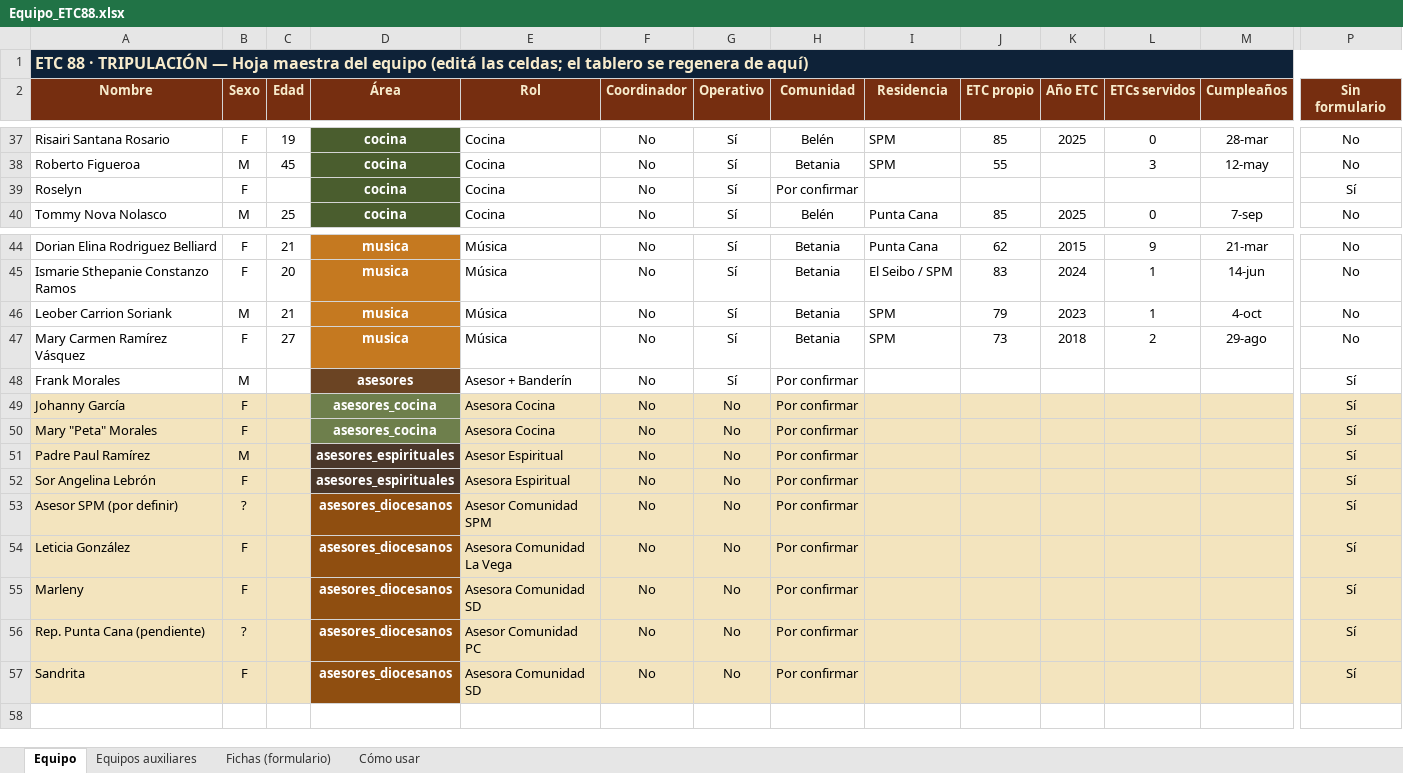
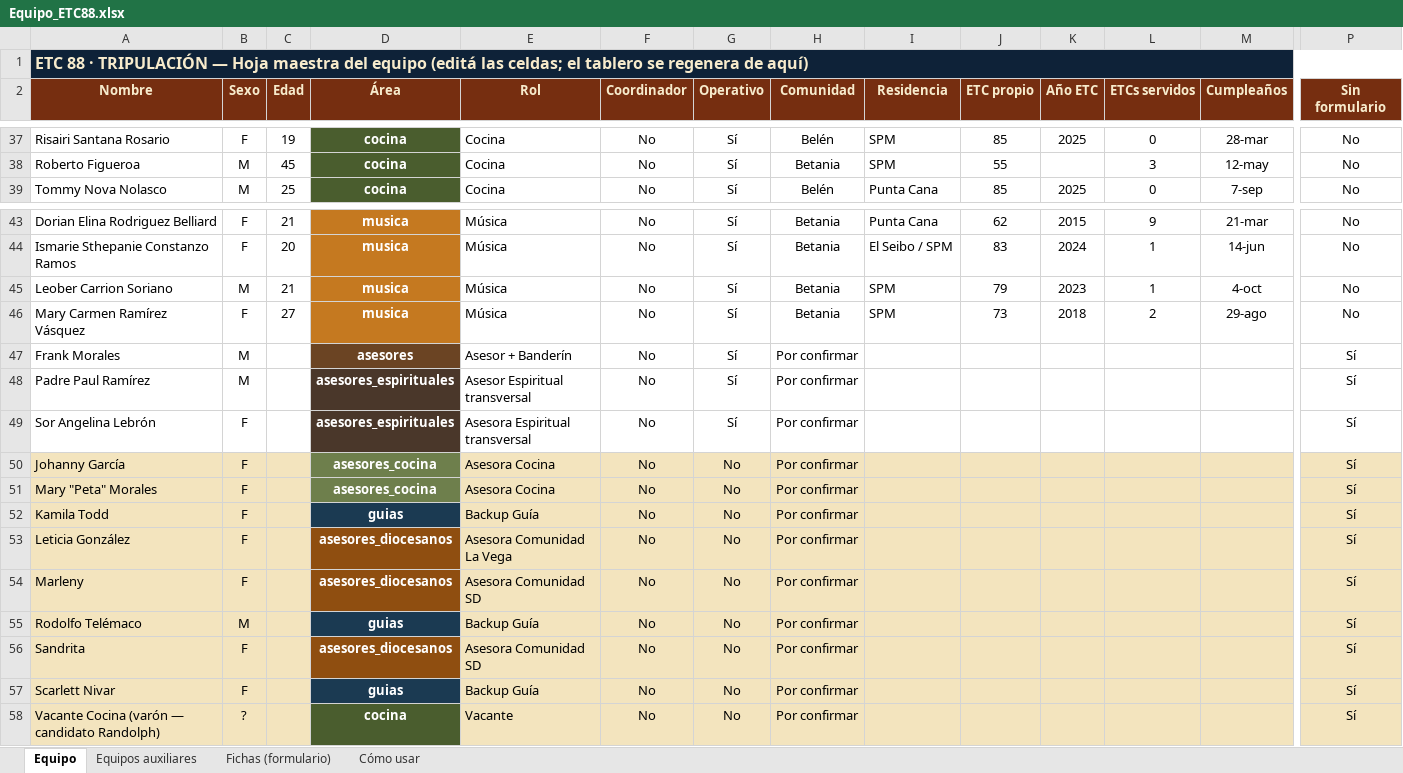
Before and after one commit to jmdelacruzmendez/ETC88, an Excel workbook: Equipo_ETC88.xlsx, sheet Equipo, drawn as a sheet; only a part is shown, gaps mark what is left out; values as stored, in another font and other column widths than the file's, no borders; removed rows and columns are numbered as before the commit, all else as after; rows hold the shown columns only; the diff names each change by its address in the sheet, - before the commit and + after, or states it on an @@ line.

```diff
--- a/Equipo_ETC88.xlsx (sheet Equipo)
+++ b/Equipo_ETC88.xlsx (sheet Equipo)
-row 39: Roselyn | F |  | cocina | Cocina | No | Sí | Por confirmar |  |  |  |  |  | Sí
-A45 (Nombre): Leober Carrion Soriank
+A45 (Nombre): Leober Carrion Soriano
+row 48: Padre Paul Ramírez | M |  | asesores_espirituales | Asesor Espiritual transversal | No | Sí | Por confirmar |  |  |  |  |  | Sí
+row 49: Sor Angelina Lebrón | F |  | asesores_espirituales | Asesora Espiritual transversal | No | Sí | Por confirmar |  |  |  |  |  | Sí
-row 51: Padre Paul Ramírez | M |  | asesores_espirituales | Asesor Espiritual | No | No | Por confirmar |  |  |  |  |  | Sí
-A52 (Nombre): Sor Angelina Lebrón
+A52 (Nombre): Kamila Todd
-D52 (Área): asesores_espirituales
+D52 (Área): guias
-D52 fill: #4A372A
+D52 fill: #1B3A52
-E52 (Rol): Asesora Espiritual
+E52 (Rol): Backup Guía
-row 53: Asesor SPM (por definir) | ? |  | asesores_diocesanos | Asesor Comunidad SPM | No | No | Por confirmar |  |  |  |  |  | Sí
-A55 (Nombre): Rep. Punta Cana (pendiente)
+A55 (Nombre): Rodolfo Telémaco
-B55 (Sexo): ?
+B55 (Sexo): M
-D55 (Área): asesores_diocesanos
+D55 (Área): guias
-D55 fill: #8F4E10
+D55 fill: #1B3A52
-E55 (Rol): Asesor Comunidad PC
+E55 (Rol): Backup Guía
+row 57: Scarlett Nivar | F |  | guias | Backup Guía | No | No | Por confirmar |  |  |  |  |  | Sí
+row 58: Vacante Cocina (varón — candidato Randolph) | ? |  | cocina | Vacante | No | No | Por confirmar |  |  |  |  |  | Sí
```
Also changed, not shown: sheet Equipos auxiliares, sheet Cómo usar, sheet Fichas (formulario), 8 other files.
